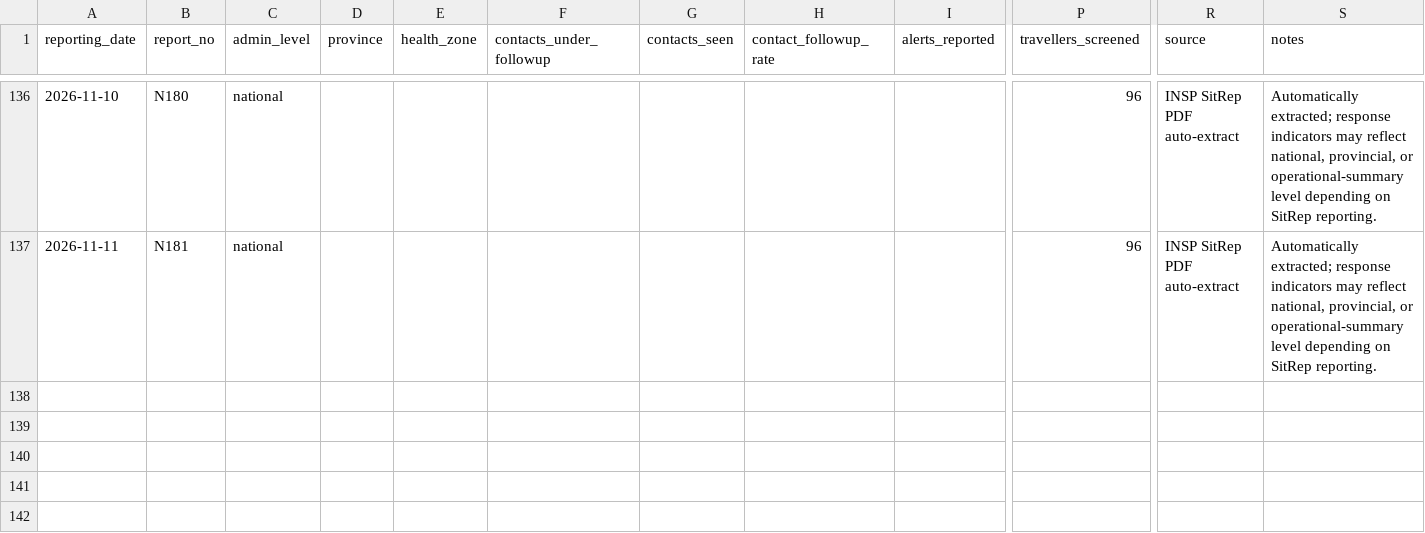
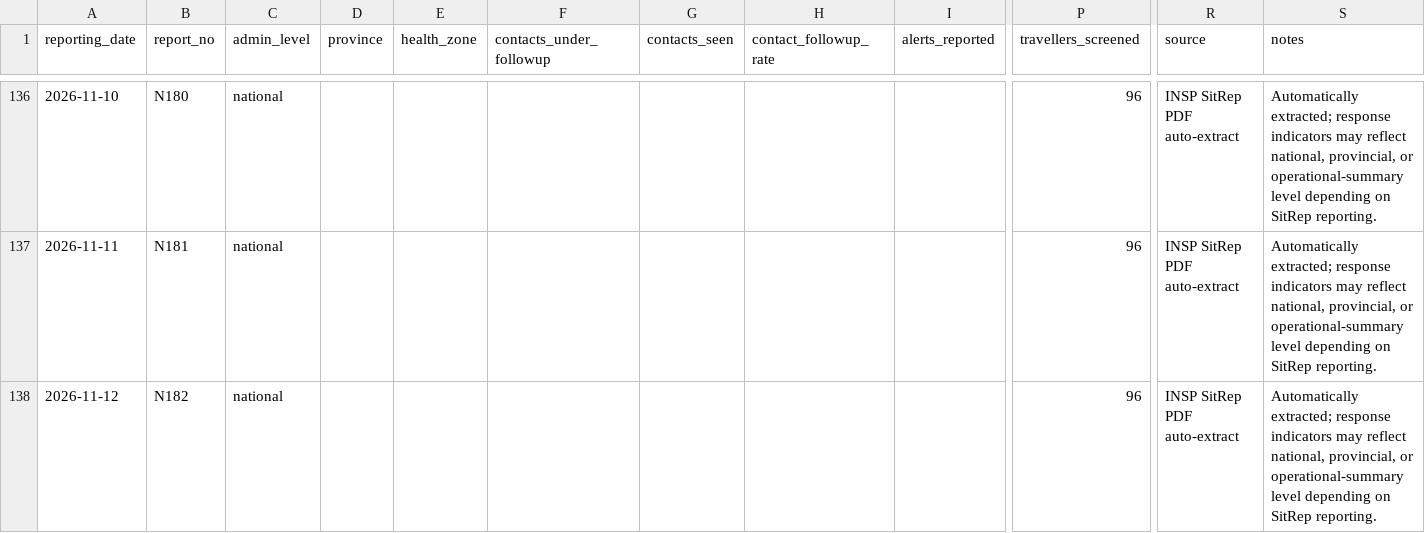
Before and after one commit to JIHS-DepEpi/drc_ebola2026, a CSV file: data/response_indicators.csv, drawn as a sheet; only a part is shown, gaps mark what is left out; rows hold the shown columns only; the diff names each change by its address in the sheet, - before the commit and + after, or states it on an @@ line.

```diff
--- a/data/response_indicators.csv
+++ b/data/response_indicators.csv
+row 138: 2026-11-12 | N182 | national |  |  |  |  |  |  | 96 | INSP SitRep PDF auto-extract | Automatically extracted; response indicators may reflect national, provincial, or operational-summary level depending on SitRep reporting.
```
Also changed, not shown: data/ai_sitrep_summary.csv, data/cases_unventilated.csv, 9 other files.
